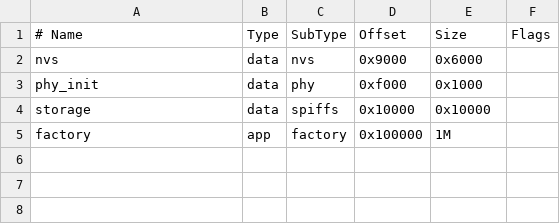
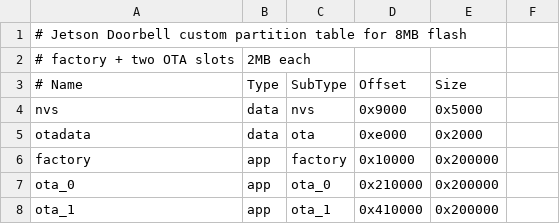
Before and after one commit to fitch22/JetsonDoorbell, a CSV file: partitions.csv, drawn as a sheet.

Commit message:
Eliminated Mongoose
New version with no mongoose dependencies.  Web files are embedded into flash.

```diff
--- a/partitions.csv
+++ b/partitions.csv
@@ -1,5 +1,8 @@
-# Name,   Type, SubType, Offset,  Size, Flags
-nvs,      data, nvs,     0x9000,  0x6000,
-phy_init, data, phy,     0xf000,  0x1000,
-storage,  data, spiffs,  0x10000, 0x10000,
-factory,  app,  factory, 0x100000, 1M,
+# Jetson Doorbell custom partition table for 8MB flash
+# factory + two OTA slots, 2MB each
+# Name,     Type, SubType,  Offset,    Size
+nvs,        data, nvs,      0x9000,    0x5000,
+otadata,    data, ota,      0xe000,    0x2000,
+factory,    app,  factory,  0x10000,   0x200000,
+ota_0,      app,  ota_0,    0x210000,  0x200000,
+ota_1,      app,  ota_1,    0x410000,  0x200000,
```
Also changed, not shown: 10 other files.
